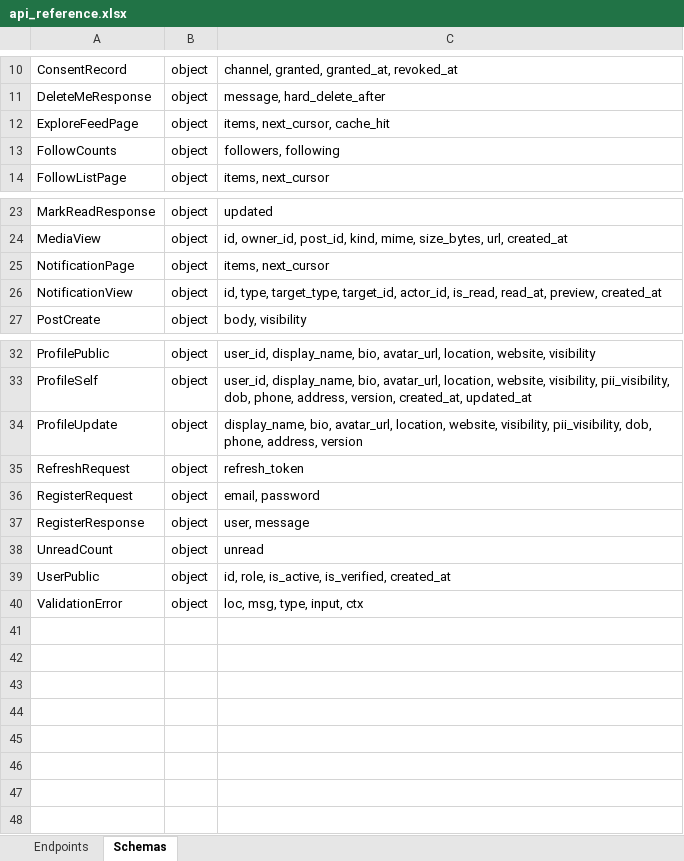
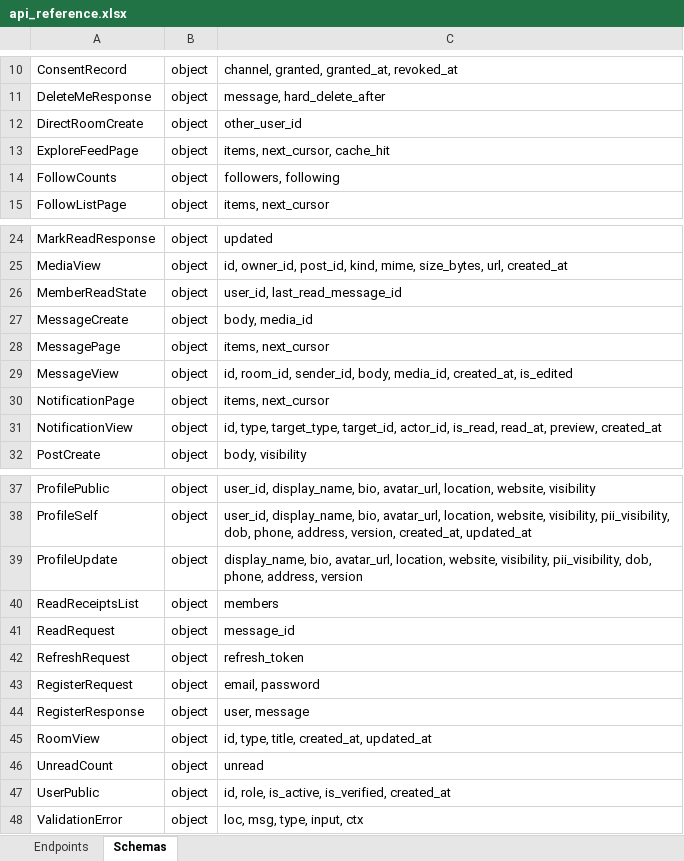
Before and after one commit to touhid9xx/social-api, an Excel workbook: contracts/api_reference.xlsx, sheet Schemas, drawn as a sheet; only a part is shown, gaps mark what is left out; values as stored, in another font and other column widths than the file's, no borders; the diff names each change by its address in the sheet, - before the commit and + after, or states it on an @@ line.

Commit message:
chat 1-1 (rooms, messages, read receipts, typing via WS)

```diff
--- a/contracts/api_reference.xlsx (sheet Schemas)
+++ b/contracts/api_reference.xlsx (sheet Schemas)
+row 12: DirectRoomCreate | object | other_user_id
+row 26: MemberReadState | object | user_id, last_read_message_id
+row 27: MessageCreate | object | body, media_id
+row 28: MessagePage | object | items, next_cursor
+row 29: MessageView | object | id, room_id, sender_id, body, media_id, created_at, is_edited
+row 40: ReadReceiptsList | object | members
+row 41: ReadRequest | object | message_id
+row 45: RoomView | object | id, type, title, created_at, updated_at
```
Also changed, not shown: sheet Endpoints, 15 other files.
